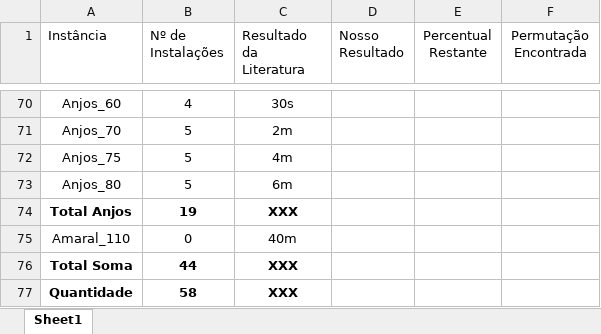
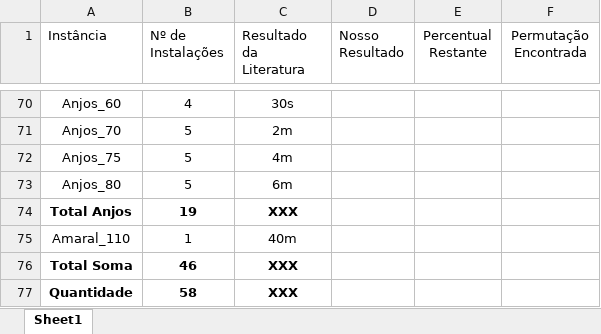
Before and after one commit to DarthPellegrini/SRFLP, an Excel workbook: Resultados.xlsm, sheet Sheet1, drawn as a sheet; only a part is shown, gaps mark what is left out; values as stored, in another font and other column widths than the file's, no borders; the diff covers the shown part only; the diff names each change by its address in the sheet, - before the commit and + after, or states it on an @@ line.

```diff
--- a/Resultados.xlsm (sheet Sheet1)
+++ b/Resultados.xlsm (sheet Sheet1)
-B75 (Nº de Instalações): 0
+B75 (Nº de Instalações): 1
-B76 (Nº de Instalações): 44
+B76 (Nº de Instalações): 46
```
Also changed, not shown: 24 edited cells and cell formats elsewhere in this sheet, 9 other files.
